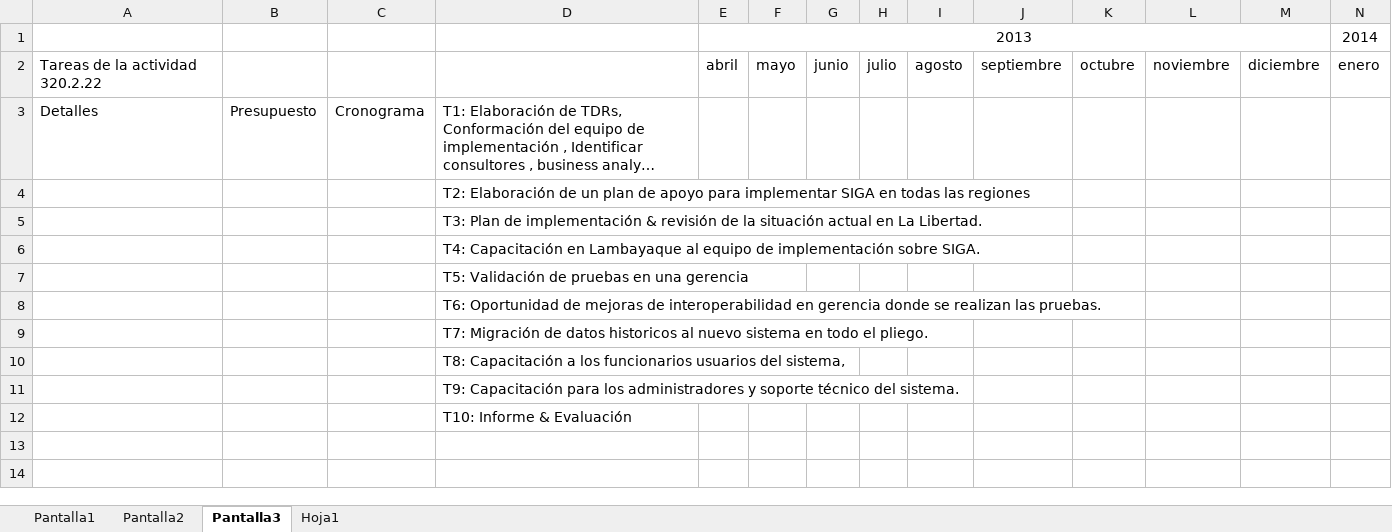
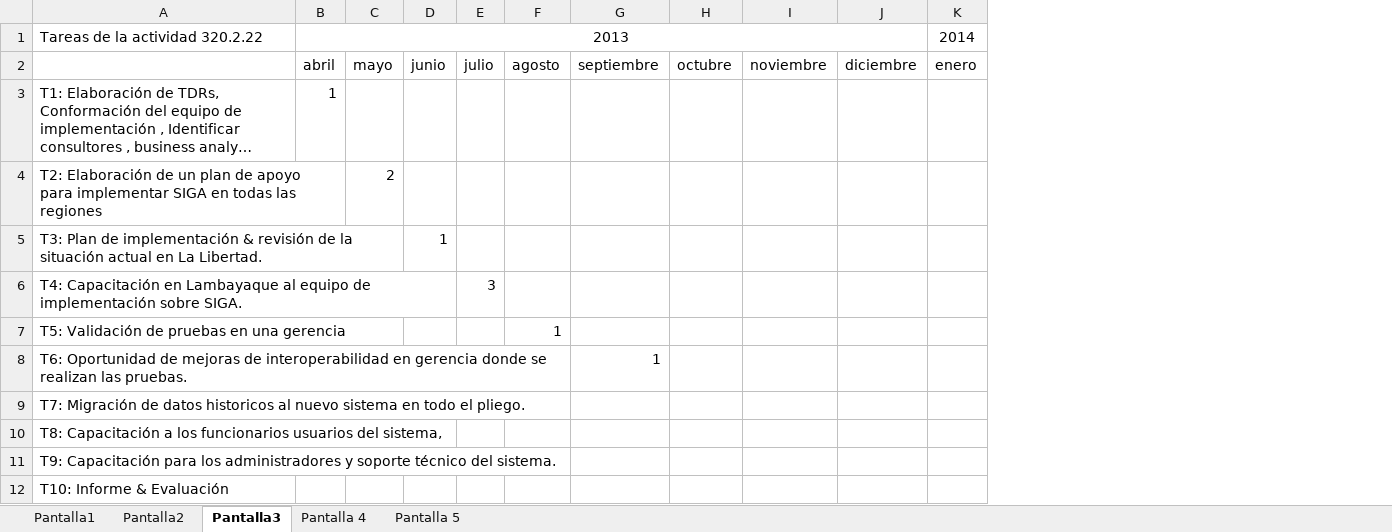
Before and after one commit to mborja00/prypg, an Excel workbook: maquetas/maqueta.xlsx, sheet Pantalla3, drawn as a sheet; only a part is shown; long unchanged cells end in …; values as stored, in another font and other column widths than the file's, no borders; removed rows and columns are numbered as before the commit, all else as after; the diff names each change by its address in the sheet, - before the commit and + after, or states it on an @@ line.

```diff
--- a/maquetas/maqueta.xlsx (sheet Pantalla3)
+++ b/maquetas/maqueta.xlsx (sheet Pantalla3)
-sheet tab: Hoja1
+sheet tab: Pantalla 4
+sheet tab: Pantalla 5
-column A, rows 2-3: Tareas de la actividad 320.2.22 | Detalles
-column B, row 3: Presupuesto
-column C, row 3: Cronograma
-A1: (empty)
+A1: Tareas de la actividad 320.2.22
-B3: (empty)
+B3: 1
-C4: (empty)
+C4: 2
-D5: (empty)
+D5: 1
-E6: (empty)
+E6: 3
-F7: (empty)
+F7: 1
-G8: (empty)
+G8: 1
```
Also changed, not shown: sheet Pantalla1, sheet Pantalla 4, maquetas/PAT 2013-2014 - COMPLETO (14-febrero-2013).xlsx.
